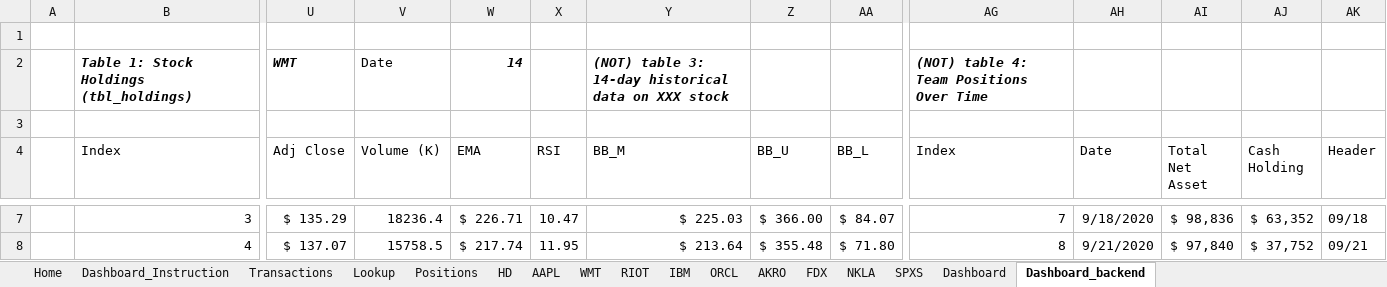
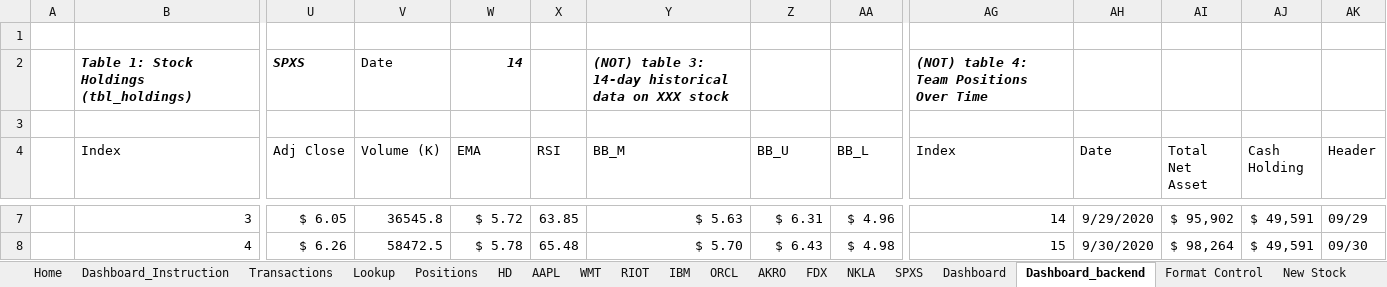
Before and after one commit to GoodDee/FN312-Investment-Challenge-2020, an Excel workbook: FN312_Dashboard_Outline_V6.xlsx, sheet Dashboard_backend, drawn as a sheet; only a part is shown, gaps mark what is left out; values as stored, in another font and other column widths than the file's, no borders; table styles not drawn; the diff covers the shown part only; the diff names each change by its address in the sheet, - before the commit and + after, or states it on an @@ line.

Commit message:
Correct format control
Add instructions for using format control
Add instructions if there is new stock

```diff
--- a/FN312_Dashboard_Outline_V6.xlsx (sheet Dashboard_backend)
+++ b/FN312_Dashboard_Outline_V6.xlsx (sheet Dashboard_backend)
+sheet tab: Format Control
+sheet tab: New Stock
-U2 (Adj Close): WMT
+U2 (Adj Close): SPXS
-U7 (Adj Close): $ 135.29
+U7 (Adj Close): $ 6.05
-V7 (Volume (K)): 18236.4
+V7 (Volume (K)): 36545.8
-W7 (EMA): $ 226.71
+W7 (EMA): $ 5.72
-X7 (RSI): 10.47
+X7 (RSI): 63.85
-Y7 (BB_M): $ 225.03
+Y7 (BB_M): $ 5.63
-Z7 (BB_U): $ 366.00
+Z7 (BB_U): $ 6.31
-AA7 (BB_L): $ 84.07
+AA7 (BB_L): $ 4.96
-AG7 (Index): 7
+AG7 (Index): 14
-AH7 (Date): 9/18/2020
+AH7 (Date): 9/29/2020
-AI7 (Total Net Asset): $ 98,836
+AI7 (Total Net Asset): $ 95,902
-AJ7 (Cash Holding): $ 63,352
+AJ7 (Cash Holding): $ 49,591
-AK7 (Header): 09/18
+AK7 (Header): 09/29
-U8 (Adj Close): $ 137.07
+U8 (Adj Close): $ 6.26
-V8 (Volume (K)): 15758.5
+V8 (Volume (K)): 58472.5
-W8 (EMA): $ 217.74
+W8 (EMA): $ 5.78
-X8 (RSI): 11.95
+X8 (RSI): 65.48
-Y8 (BB_M): $ 213.64
+Y8 (BB_M): $ 5.70
-Z8 (BB_U): $ 355.48
+Z8 (BB_U): $ 6.43
-AA8 (BB_L): $ 71.80
+AA8 (BB_L): $ 4.98
-AG8 (Index): 8
+AG8 (Index): 15
-AH8 (Date): 9/21/2020
+AH8 (Date): 9/30/2020
-AI8 (Total Net Asset): $ 97,840
+AI8 (Total Net Asset): $ 98,264
-AJ8 (Cash Holding): $ 37,752
+AJ8 (Cash Holding): $ 49,591
-AK8 (Header): 09/21
+AK8 (Header): 09/30
```
Also changed, not shown: 109 edited cells elsewhere in this sheet, sheet Dashboard, sheet Positions, charts or pictures.
